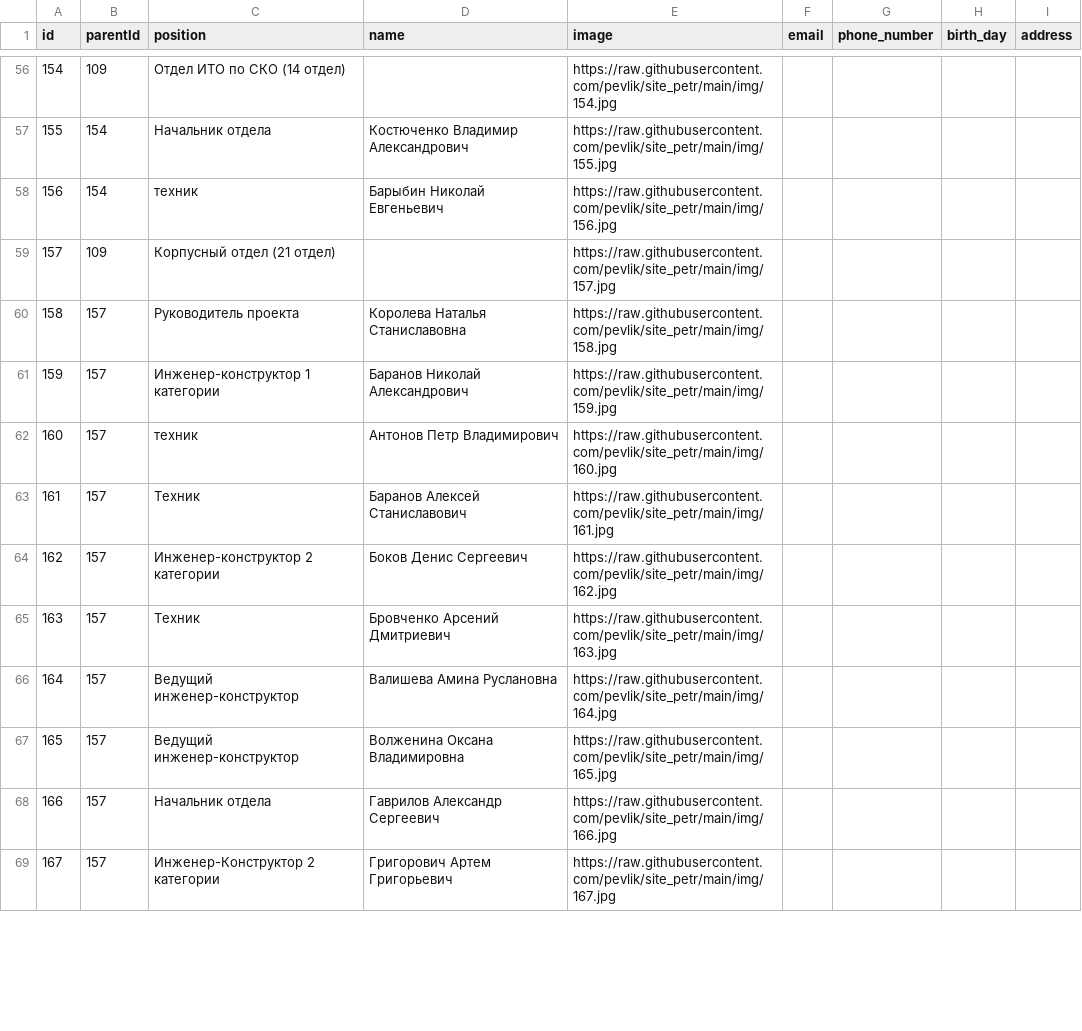
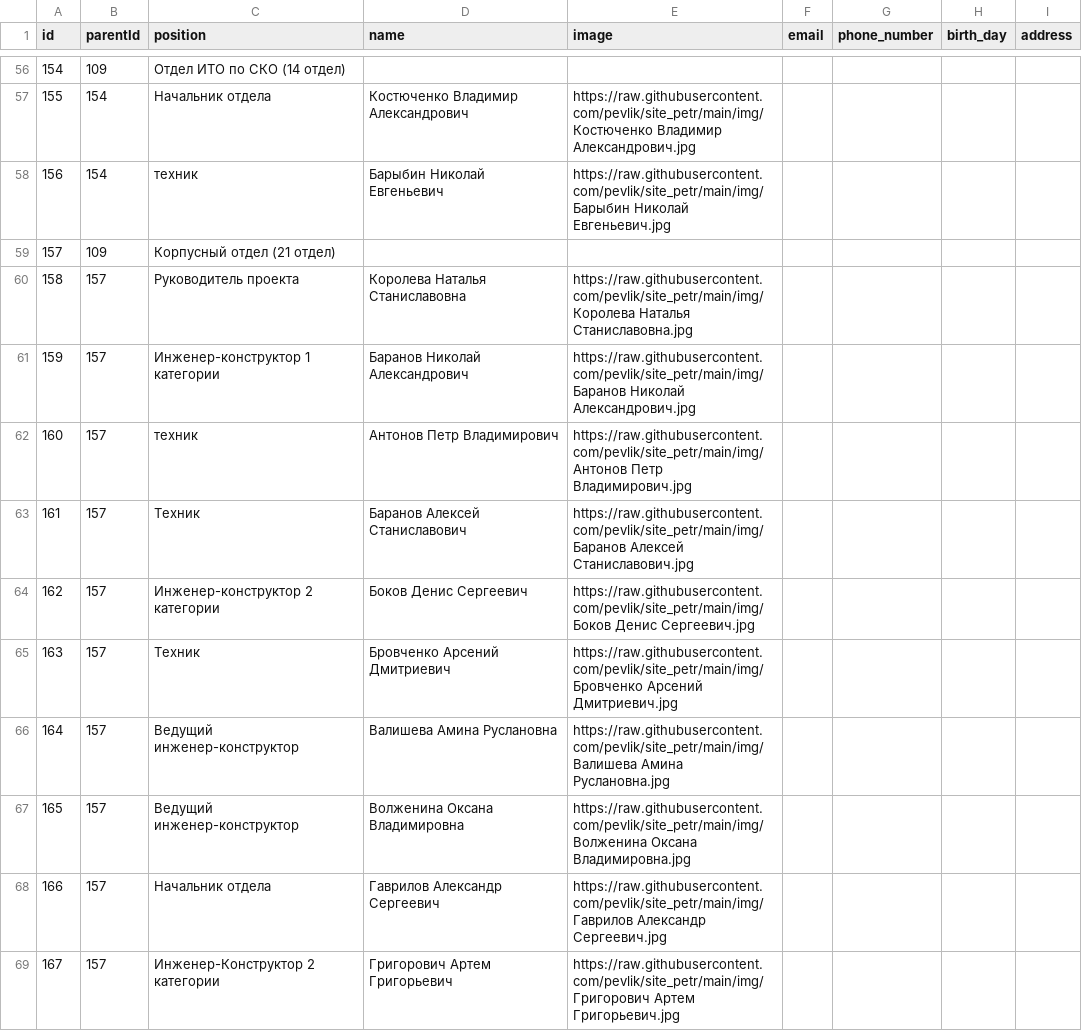
Before and after one commit to pevlik/site_petr, a CSV file: data_doc32.csv, drawn as a sheet; only a part is shown, gaps mark what is left out; the diff covers the shown part only.

```diff
--- a/data_doc32.csv
+++ b/data_doc32.csv
@@ -56,14 +56,14 @@ id,parentId,position,name,image,email,phone_number,birth_day,address
-154,109,Отдел ИТО по СКО (14 отдел),,https://raw.githubusercontent.com/pevlik/site_petr/main/img/154.jpg,,,,
-155,154,Начальник отдела,Костюченко Владимир Александрович,https://raw.githubusercontent.com/pevlik/site_petr/main/img/155.jpg,,,,
-156,154,техник,Барыбин Николай Евгеньевич,https://raw.githubusercontent.com/pevlik/site_petr/main/img/156.jpg,,,,
-157,109,Корпусный отдел (21 отдел),,https://raw.githubusercontent.com/pevlik/site_petr/main/img/157.jpg,,,,
-158,157,Руководитель проекта,Королева Наталья Станиславовна,https://raw.githubusercontent.com/pevlik/site_petr/main/img/158.jpg,,,,
-159,157,Инженер-конструктор 1 категории,Баранов Николай Александрович,https://raw.githubusercontent.com/pevlik/site_petr/main/img/159.jpg,,,,
-160,157,техник,Антонов Петр Владимирович,https://raw.githubusercontent.com/pevlik/site_petr/main/img/160.jpg,,,,
-161,157,Техник,Баранов Алексей Станиславович,https://raw.githubusercontent.com/pevlik/site_petr/main/img/161.jpg,,,,
-162,157,Инженер-конструктор 2 категории,Боков Денис Сергеевич,https://raw.githubusercontent.com/pevlik/site_petr/main/img/162.jpg,,,,
-163,157,Техник,Бровченко Арсений Дмитриевич,https://raw.githubusercontent.com/pevlik/site_petr/main/img/163.jpg,,,,
-164,157,Ведущий инженер-конструктор,Валишева Амина Руслановна,https://raw.githubusercontent.com/pevlik/site_petr/main/img/164.jpg,,,,
-165,157,Ведущий инженер-конструктор,Волженина Оксана Владимировна,https://raw.githubusercontent.com/pevlik/site_petr/main/img/165.jpg,,,,
-166,157,Начальник отдела,Гаврилов Александр Сергеевич,https://raw.githubusercontent.com/pevlik/site_petr/main/img/166.jpg,,,,
-167,157,Инженер-Конструктор 2 категории,Григорович Артем Григорьевич,https://raw.githubusercontent.com/pevlik/site_petr/main/img/167.jpg,,,,
+154,109,Отдел ИТО по СКО (14 отдел),,,,,,
+155,154,Начальник отдела,Костюченко Владимир Александрович,https://raw.githubusercontent.com/pevlik/site_petr/main/img/Костюченко Владимир Александрович.jpg,,,,
+156,154,техник,Барыбин Николай Евгеньевич,https://raw.githubusercontent.com/pevlik/site_petr/main/img/Барыбин Николай Евгеньевич.jpg,,,,
+157,109,Корпусный отдел (21 отдел),,,,,,
+158,157,Руководитель проекта,Королева Наталья Станиславовна,https://raw.githubusercontent.com/pevlik/site_petr/main/img/Королева Наталья Станиславовна.jpg,,,,
+159,157,Инженер-конструктор 1 категории,Баранов Николай Александрович,https://raw.githubusercontent.com/pevlik/site_petr/main/img/Баранов Николай Александрович.jpg,,,,
+160,157,техник,Антонов Петр Владимирович,https://raw.githubusercontent.com/pevlik/site_petr/main/img/Антонов Петр Владимирович.jpg,,,,
+161,157,Техник,Баранов Алексей Станиславович,https://raw.githubusercontent.com/pevlik/site_petr/main/img/Баранов Алексей Станиславович.jpg,,,,
+162,157,Инженер-конструктор 2 категории,Боков Денис Сергеевич,https://raw.githubusercontent.com/pevlik/site_petr/main/img/Боков Денис Сергеевич.jpg,,,,
+163,157,Техник,Бровченко Арсений Дмитриевич,https://raw.githubusercontent.com/pevlik/site_petr/main/img/Бровченко Арсений Дмитриевич.jpg,,,,
+164,157,Ведущий инженер-конструктор,Валишева Амина Руслановна,https://raw.githubusercontent.com/pevlik/site_petr/main/img/Валишева Амина Руслановна.jpg,,,,
+165,157,Ведущий инженер-конструктор,Волженина Оксана Владимировна,https://raw.githubusercontent.com/pevlik/site_petr/main/img/Волженина Оксана Владимировна.jpg,,,,
+166,157,Начальник отдела,Гаврилов Александр Сергеевич,https://raw.githubusercontent.com/pevlik/site_petr/main/img/Гаврилов Александр Сергеевич.jpg,,,,
+167,157,Инженер-Конструктор 2 категории,Григорович Артем Григорьевич,https://raw.githubusercontent.com/pevlik/site_petr/main/img/Григорович Артем Григорьевич.jpg,,,,
```
Also changed, not shown: 152 edited cells elsewhere in this file.
